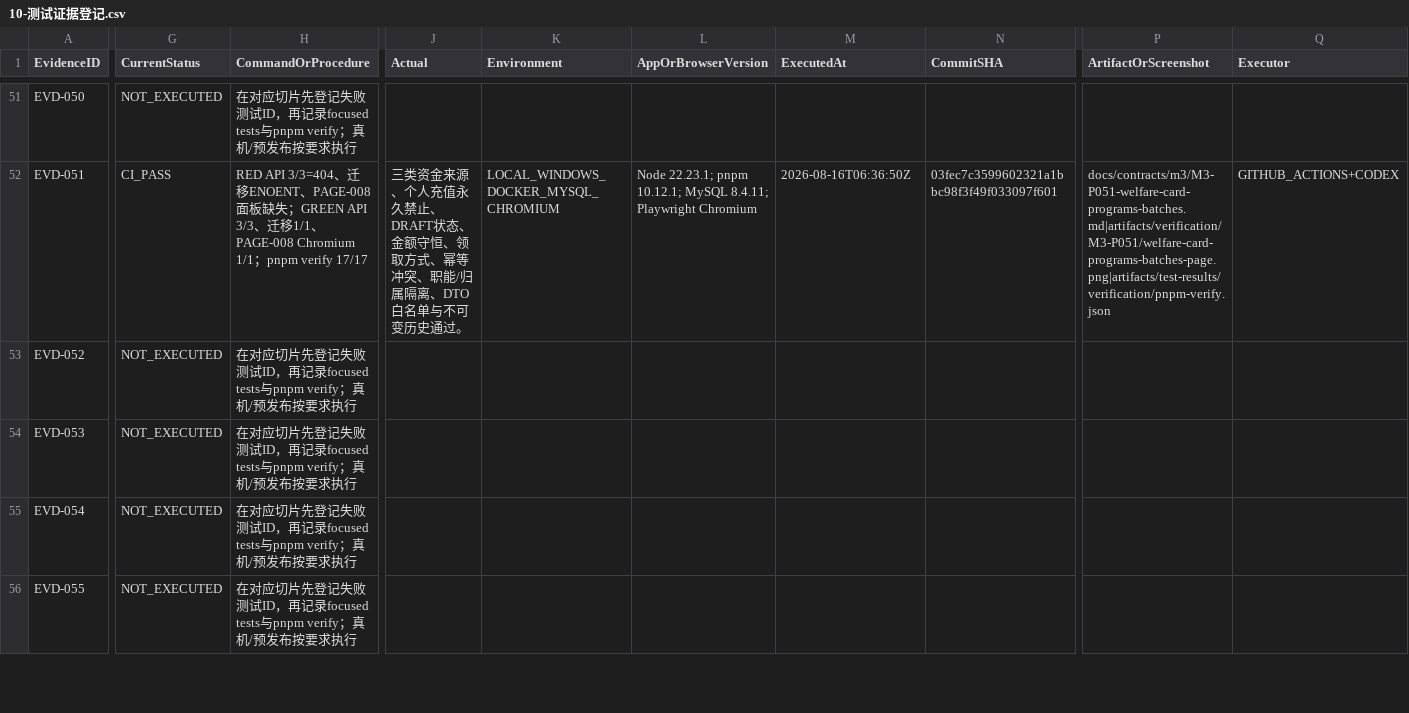
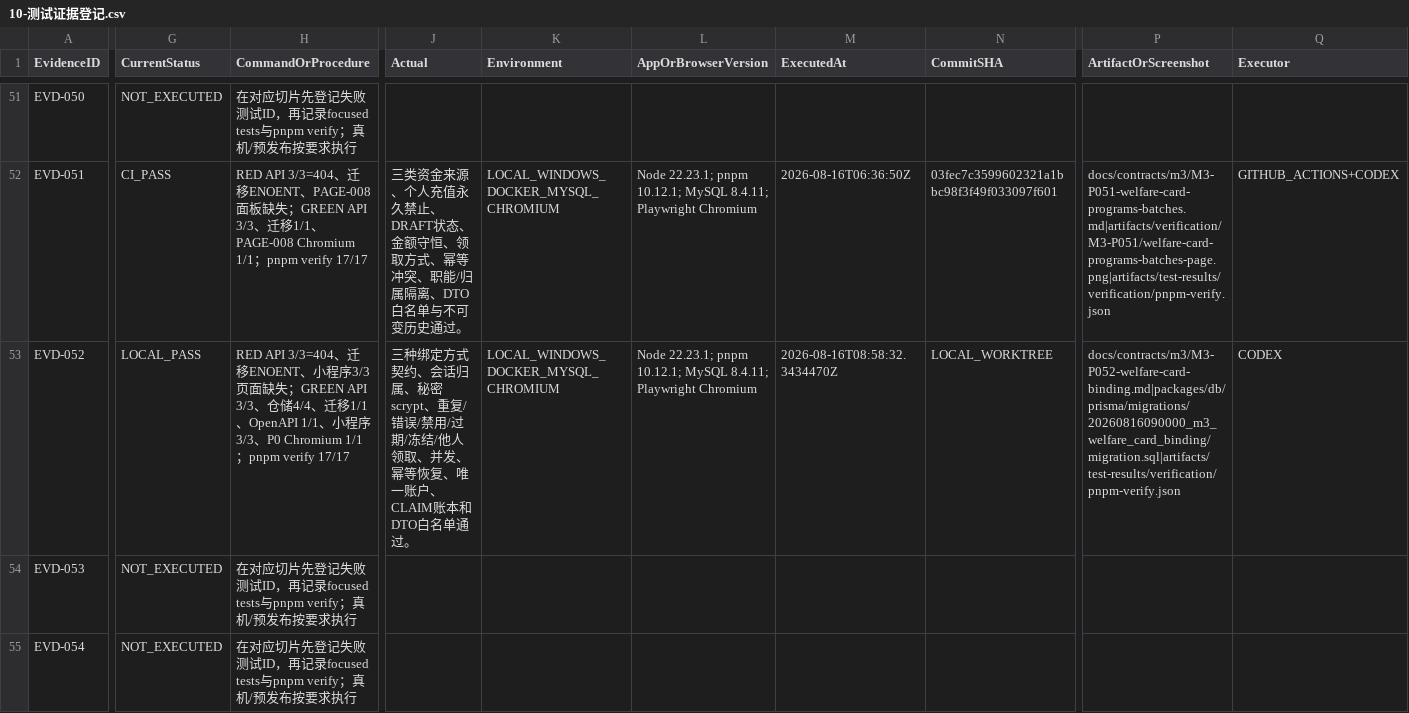
Before and after one commit to EasyStep-lee/flt1, a CSV file: 福礼社Codex5.6开发执行包V1.1/10-测试证据登记.csv, drawn as a sheet; only a part is shown, gaps mark what is left out; the shorter side is filled out with more unchanged rows; the diff covers the shown part only; the diff names each change by its address in the sheet, - before the commit and + after, or states it on an @@ line.

```diff
--- a/福礼社Codex5.6开发执行包V1.1/10-测试证据登记.csv
+++ b/福礼社Codex5.6开发执行包V1.1/10-测试证据登记.csv
-G53 (CurrentStatus): NOT_EXECUTED
+G53 (CurrentStatus): LOCAL_PASS
-H53 (CommandOrProcedure): 在对应切片先登记失败测试ID，再记录focused tests与pnpm verify；真机/预发布按要求执行
+H53 (CommandOrProcedure): RED API 3/3=404、迁移ENOENT、小程序3/3页面缺失；GREEN API 3/3、仓储4/4、迁移1/1、OpenAPI 1/1、小程序3/3、P0 Chromium 1/1；pnpm verify 17/17
-J53 (Actual): (empty)
+J53 (Actual): 三种绑定方式契约、会话归属、秘密scrypt、重复/错误/禁用/过期/冻结/他人领取、并发、幂等恢复、唯一账户、CLAIM账本和DTO白名单通过。
-K53 (Environment): (empty)
+K53 (Environment): LOCAL_WINDOWS_DOCKER_MYSQL_CHROMIUM
-L53 (AppOrBrowserVersion): (empty)
+L53 (AppOrBrowserVersion): Node 22.23.1; pnpm 10.12.1; MySQL 8.4.11; Playwright Chromium
-M53 (ExecutedAt): (empty)
+M53 (ExecutedAt): 2026-08-16T08:58:32.3434470Z
-N53 (CommitSHA): (empty)
+N53 (CommitSHA): LOCAL_WORKTREE
-P53 (ArtifactOrScreenshot): (empty)
+P53 (ArtifactOrScreenshot): docs/contracts/m3/M3-P052-welfare-card-binding.md|packages/db/prisma/migrations/20260816090000_m3_welfare_card_binding/migration.sql|artifacts/test-results/verification/pnpm-verify.json
-Q53 (Executor): (empty)
+Q53 (Executor): CODEX
```
Also changed, not shown: 3 edited cells elsewhere in this file, 福礼社Codex5.6开发执行包V1.1/04-P0-1至P0-119验收矩阵.csv, 福礼社Codex5.6开发执行包V1.1/05-字段字典初始版.csv, 44 other files.
